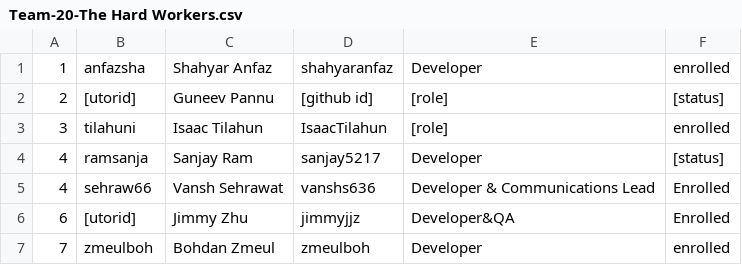
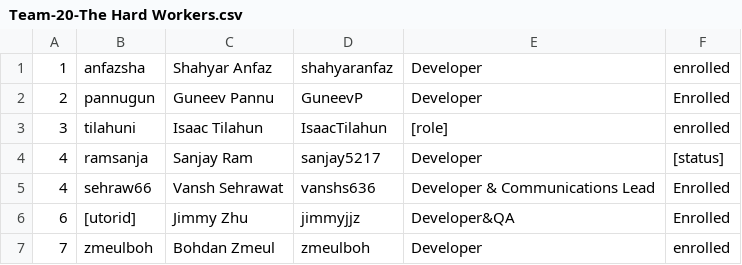
Before and after one commit to GPUOpen-LibrariesAndSDKs/Schola, a CSV file: deliverables/team/Team-20-The Hard Workers.csv, drawn as a sheet.

Commit message:
docs: updated csv info

```diff
--- a/deliverables/team/Team-20-The Hard Workers.csv
+++ b/deliverables/team/Team-20-The Hard Workers.csv
@@ -1,3 +1,3 @@
 1,anfazsha,Shahyar Anfaz,shahyaranfaz,Developer,enrolled
-2,[utorid],Guneev Pannu,[github id],[role],[status]
+2,pannugun,Guneev Pannu,GuneevP,Developer,Enrolled
 3,tilahuni, Isaac Tilahun, IsaacTilahun, [role], enrolled
```
